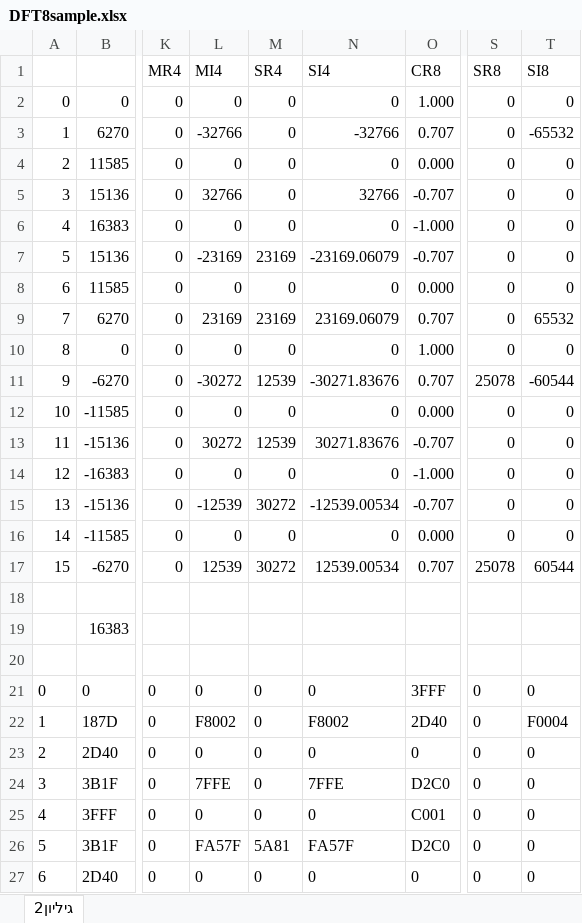
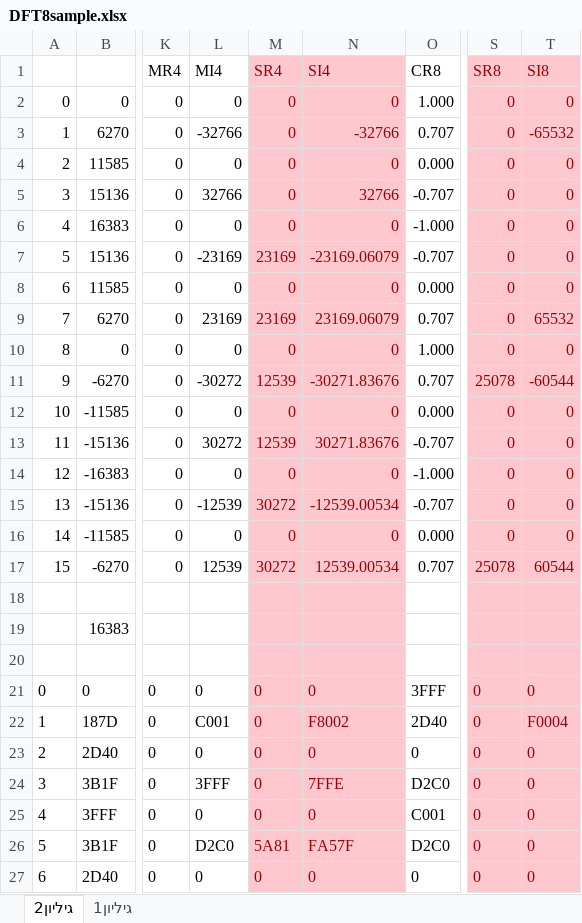
Before and after one commit to zahike/DCPevel_Repo, an Excel workbook: scripts/DFT8sample.xlsx, sheet גיליון2, drawn as a sheet; only a part is shown, gaps mark what is left out; values as stored, in another font and other column widths than the file's, no borders; the diff covers the shown part only; the diff names each change by its address in the sheet, - before the commit and + after, or states it on an @@ line.

```diff
--- a/scripts/DFT8sample.xlsx (sheet גיליון2)
+++ b/scripts/DFT8sample.xlsx (sheet גיליון2)
+sheet tab: גיליון1
-M1:N27 fill: none
+M1:N27 fill: #FFC7CE
-M1:N17 text colour: black
+M1:N17 text colour: #9C0006
-S1:T27 fill: none
+S1:T27 fill: #FFC7CE
-S1:T17 text colour: black
+S1:T17 text colour: #9C0006
-M21:N27 text colour: black
+M21:N27 text colour: #9C0006
-S21:T27 text colour: black
+S21:T27 text colour: #9C0006
-L22 (MI4): F8002
+L22 (MI4): C001
-L24 (MI4): 7FFE
+L24 (MI4): 3FFF
-L26 (MI4): FA57F
+L26 (MI4): D2C0
```
Also changed, not shown: 5 edited cells and cell formats elsewhere in this sheet, formulas that keep their value, 10 other files.
